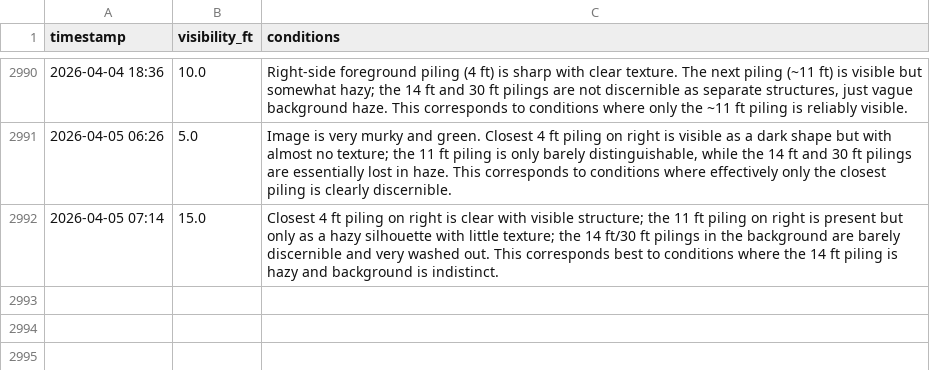
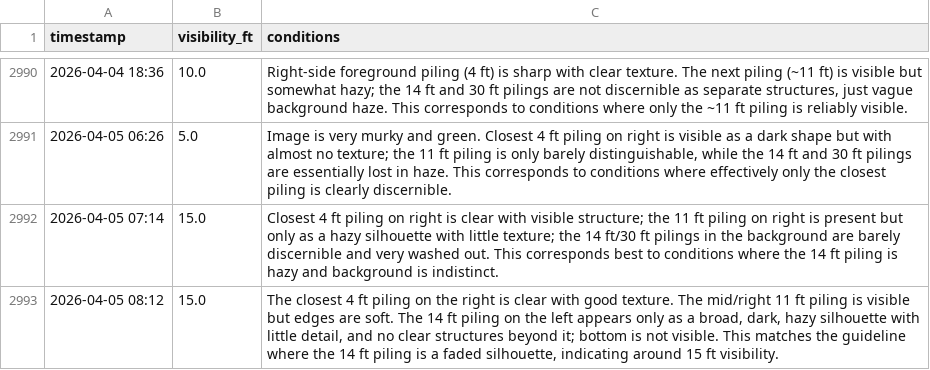
Before and after one commit to haraschax/underwaterviz, a CSV file: docs/visibility.csv, drawn as a sheet; only a part is shown, gaps mark what is left out.

```diff
--- a/docs/visibility.csv
+++ b/docs/visibility.csv
@@ -2992 +2992,2 @@ timestamp,visibility_ft,conditions
 2026-04-05 07:14,15.0,Closest 4 ft piling on right is clear with visible structure; the 11 ft piling on right is present but only as a hazy silhouette with little texture; the 14 ft/30 ft pilings in the background are barely discernible and very washed out. This corresponds best to conditions where the 14 ft piling is hazy and background is indistinct.
+2026-04-05 08:12,15.0,"The closest 4 ft piling on the right is clear with good texture. The mid/right 11 ft piling is visible but edges are soft. The 14 ft piling on the left appears only as a broad, dark, hazy silhouette with little detail, and no clear structures beyond it; bottom is not visible. This matches the guideline where the 14 ft piling is a faded silhouette, indicating around 15 ft visibility."
```
Also changed, not shown: 5 other files.
